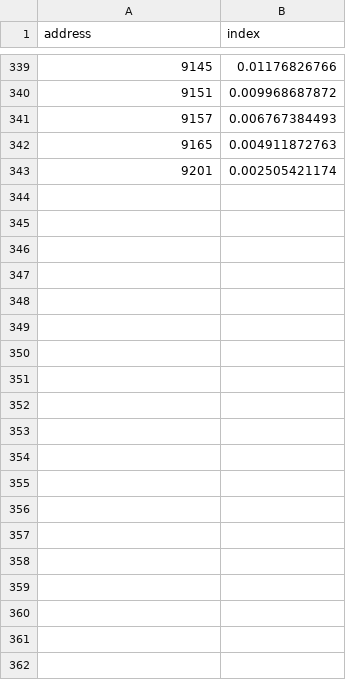
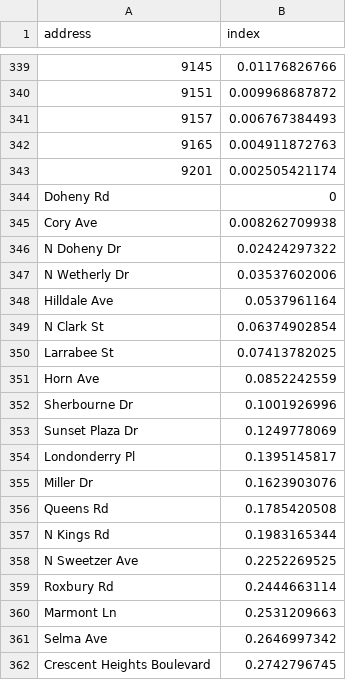
Before and after one commit to sunsetoversunset/sunsetoversunset-prototype, a CSV file: data/addresses-n.csv, drawn as a sheet; only a part is shown, gaps mark what is left out; the diff covers the shown part only; the diff names each change by its address in the sheet, - before the commit and + after, or states it on an @@ line.

```diff
--- a/data/addresses-n.csv
+++ b/data/addresses-n.csv
+row 344: Doheny Rd | 0
+row 345: Cory Ave | 0.008262709938
+row 346: N Doheny Dr | 0.02424297322
+row 347: N Wetherly Dr | 0.03537602006
+row 348: Hilldale Ave | 0.0537961164
+row 349: N Clark St | 0.06374902854
+row 350: Larrabee St | 0.07413782025
+row 351: Horn Ave | 0.0852242559
+row 352: Sherbourne Dr | 0.1001926996
+row 353: Sunset Plaza Dr | 0.1249778069
+row 354: Londonderry Pl | 0.1395145817
+row 355: Miller Dr | 0.1623903076
+row 356: Queens Rd | 0.1785420508
+row 357: N Kings Rd | 0.1983165344
+row 358: N Sweetzer Ave | 0.2252269525
+row 359: Roxbury Rd | 0.2444663114
+row 360: Marmont Ln | 0.2531209663
+row 361: Selma Ave | 0.2646997342
+row 362: Crescent Heights Boulevard | 0.2742796745
```
Also changed, not shown: 52 added rows elsewhere in this file, data/addresses-s.csv, 1 other file.
